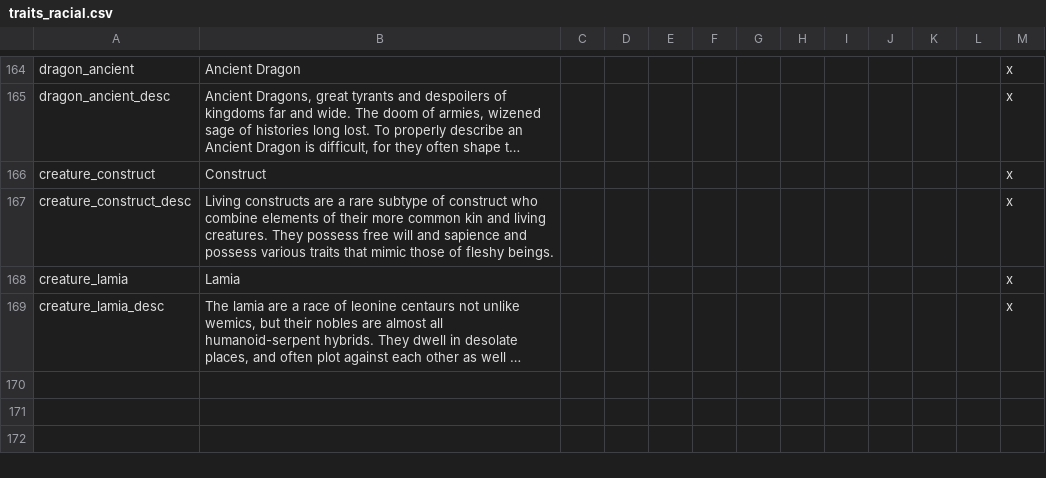
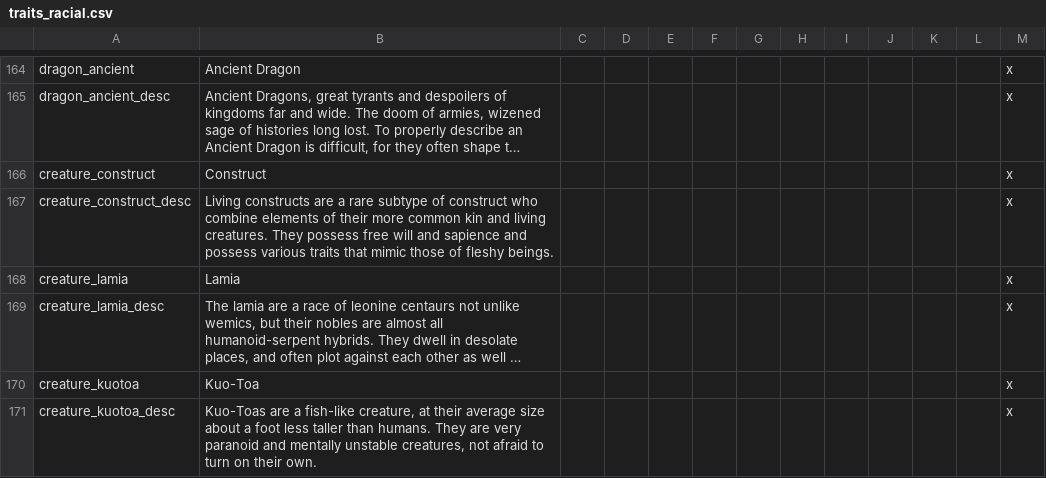
Before and after one commit to ProjectFaerun/Faerun, a CSV file: Faerun/localisation/traits_racial.csv, drawn as a sheet; only a part is shown, gaps mark what is left out; long unchanged cells end in …; the diff names each change by its address in the sheet, - before the commit and + after, or states it on an @@ line.

```diff
--- a/Faerun/localisation/traits_racial.csv
+++ b/Faerun/localisation/traits_racial.csv
+row 170: creature_kuotoa | Kuo-Toa |  |  |  |  |  |  |  |  |  |  | x
+row 171: creature_kuotoa_desc | Kuo-Toas are a fish-like creature, at their average size about a foot less taller than humans. They are very paranoid and mentally unstable creatures, not afraid to turn on their own. |  |  |  |  |  |  |  |  |  |  | x
```
Also changed, not shown: Faerun/localisation/culturesNreligions.csv, Faerun/localisation/olrox_loc.csv.
